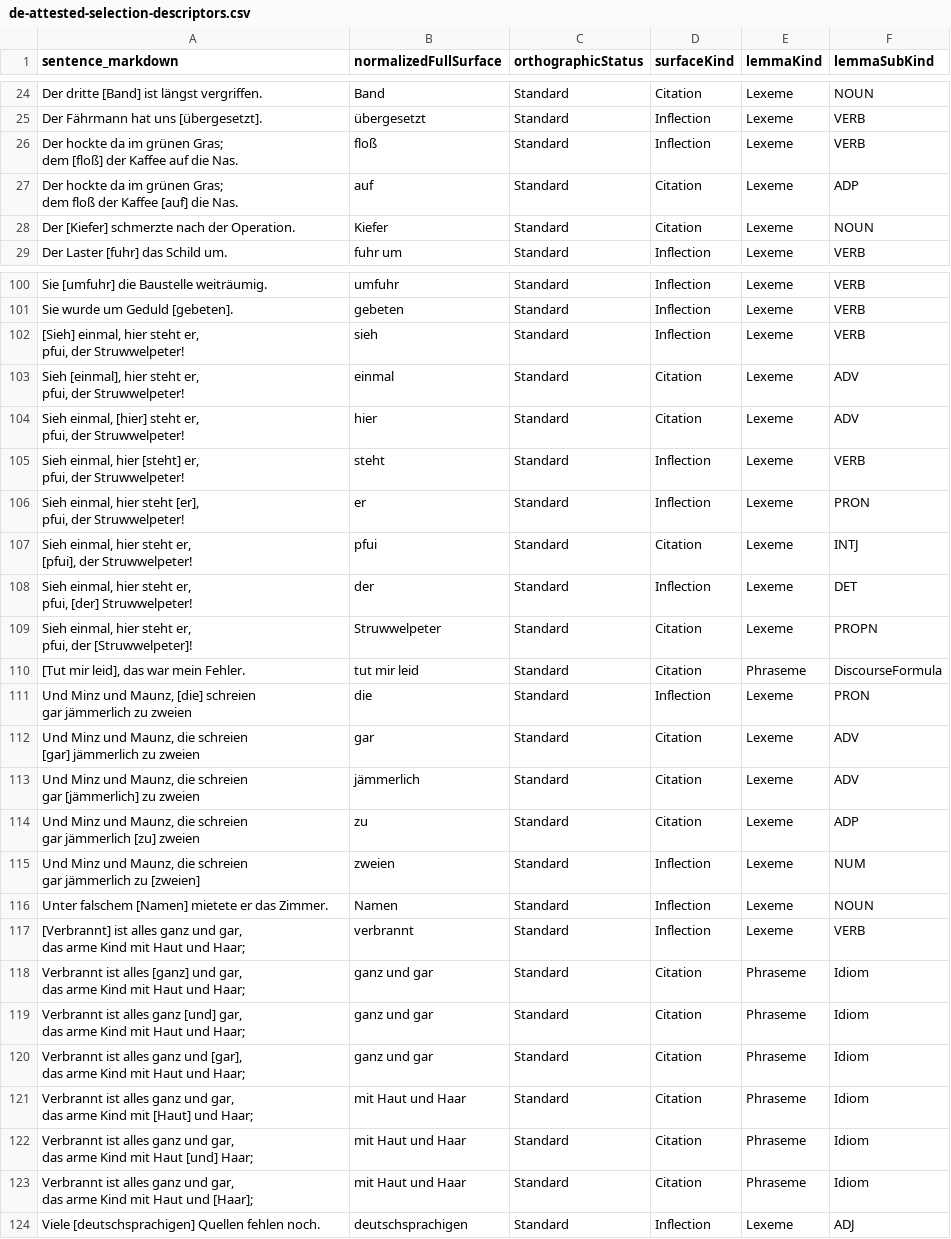
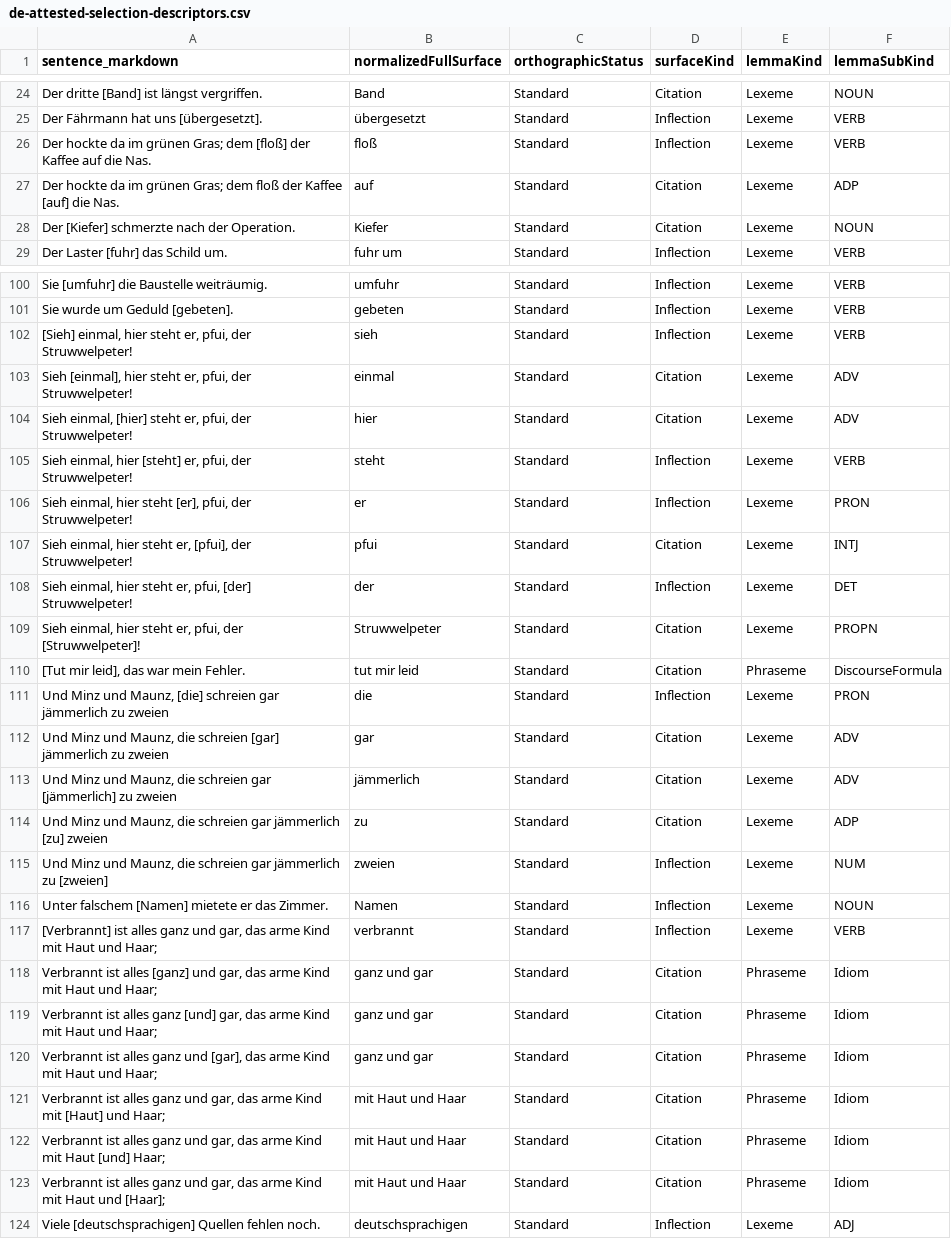
Before and after one commit to clockblocker/dumling, a CSV file: docs-site/src/content/attestations-to-generate/de/classification-logbook/de-attested-selection-descriptors.csv, drawn as a sheet; only a part is shown, gaps mark what is left out; the diff covers the shown part only.

```diff
--- a/docs-site/src/content/attestations-to-generate/de/classification-logbook/de-attested-selection-descriptors.csv
+++ b/docs-site/src/content/attestations-to-generate/de/classification-logbook/de-attested-selection-descriptors.csv
@@ -25,6 +25,4 @@ Der dritte [Band] ist längst vergriffen.,Band,Standard,Citation,Lexeme,NOUN
 Der Fährmann hat uns [übergesetzt].,übergesetzt,Standard,Inflection,Lexeme,VERB
-"Der hockte da im grünen Gras;
-dem [floß] der Kaffee auf die Nas.",floß,Standard,Inflection,Lexeme,VERB
-"Der hockte da im grünen Gras;
-dem floß der Kaffee [auf] die Nas.",auf,Standard,Citation,Lexeme,ADP
+Der hockte da im grünen Gras; dem [floß] der Kaffee auf die Nas.,floß,Standard,Inflection,Lexeme,VERB
+Der hockte da im grünen Gras; dem floß der Kaffee [auf] die Nas.,auf,Standard,Citation,Lexeme,ADP
 Der [Kiefer] schmerzte nach der Operation.,Kiefer,Standard,Citation,Lexeme,NOUN
@@ -147,44 +101,24 @@ Sie [umfuhr] die Baustelle weiträumig.,umfuhr,Standard,Inflection,Lexeme,VERB
 Sie wurde um Geduld [gebeten].,gebeten,Standard,Inflection,Lexeme,VERB
-"[Sieh] einmal, hier steht er,
-pfui, der Struwwelpeter!",sieh,Standard,Inflection,Lexeme,VERB
-"Sieh [einmal], hier steht er,
-pfui, der Struwwelpeter!",einmal,Standard,Citation,Lexeme,ADV
-"Sieh einmal, [hier] steht er,
-pfui, der Struwwelpeter!",hier,Standard,Citation,Lexeme,ADV
-"Sieh einmal, hier [steht] er,
-pfui, der Struwwelpeter!",steht,Standard,Inflection,Lexeme,VERB
-"Sieh einmal, hier steht [er],
-pfui, der Struwwelpeter!",er,Standard,Inflection,Lexeme,PRON
-"Sieh einmal, hier steht er,
-[pfui], der Struwwelpeter!",pfui,Standard,Citation,Lexeme,INTJ
-"Sieh einmal, hier steht er,
-pfui, [der] Struwwelpeter!",der,Standard,Inflection,Lexeme,DET
-"Sieh einmal, hier steht er,
-pfui, der [Struwwelpeter]!",Struwwelpeter,Standard,Citation,Lexeme,PROPN
+"[Sieh] einmal, hier steht er, pfui, der Struwwelpeter!",sieh,Standard,Inflection,Lexeme,VERB
+"Sieh [einmal], hier steht er, pfui, der Struwwelpeter!",einmal,Standard,Citation,Lexeme,ADV
+"Sieh einmal, [hier] steht er, pfui, der Struwwelpeter!",hier,Standard,Citation,Lexeme,ADV
+"Sieh einmal, hier [steht] er, pfui, der Struwwelpeter!",steht,Standard,Inflection,Lexeme,VERB
+"Sieh einmal, hier steht [er], pfui, der Struwwelpeter!",er,Standard,Inflection,Lexeme,PRON
+"Sieh einmal, hier steht er, [pfui], der Struwwelpeter!",pfui,Standard,Citation,Lexeme,INTJ
+"Sieh einmal, hier steht er, pfui, [der] Struwwelpeter!",der,Standard,Inflection,Lexeme,DET
+"Sieh einmal, hier steht er, pfui, der [Struwwelpeter]!",Struwwelpeter,Standard,Citation,Lexeme,PROPN
 "[Tut mir leid], das war mein Fehler.",tut mir leid,Standard,Citation,Phraseme,DiscourseFormula
-"Und Minz und Maunz, [die] schreien
-gar jämmerlich zu zweien",die,Standard,Inflection,Lexeme,PRON
-"Und Minz und Maunz, die schreien
-[gar] jämmerlich zu zweien",gar,Standard,Citation,Lexeme,ADV
-"Und Minz und Maunz, die schreien
-gar [jämmerlich] zu zweien",jämmerlich,Standard,Citation,Lexeme,ADV
-"Und Minz und Maunz, die schreien
-gar jämmerlich [zu] zweien",zu,Standard,Citation,Lexeme,ADP
-"Und Minz und Maunz, die schreien
-gar jämmerlich zu [zweien]",zweien,Standard,Inflection,Lexeme,NUM
+"Und Minz und Maunz, [die] schreien gar jämmerlich zu zweien",die,Standard,Inflection,Lexeme,PRON
+"Und Minz und Maunz, die schreien [gar] jämmerlich zu zweien",gar,Standard,Citation,Lexeme,ADV
+"Und Minz und Maunz, die schreien gar [jämmerlich] zu zweien",jämmerlich,Standard,Citation,Lexeme,ADV
+"Und Minz und Maunz, die schreien gar jämmerlich [zu] zweien",zu,Standard,Citation,Lexeme,ADP
+"Und Minz und Maunz, die schreien gar jämmerlich zu [zweien]",zweien,Standard,Inflection,Lexeme,NUM
 Unter falschem [Namen] mietete er das Zimmer.,Namen,Standard,Inflection,Lexeme,NOUN
-"[Verbrannt] ist alles ganz und gar,
-das arme Kind mit Haut und Haar;",verbrannt,Standard,Inflection,Lexeme,VERB
-"Verbrannt ist alles [ganz] und gar,
-das arme Kind mit Haut und Haar;",ganz und gar,Standard,Citation,Phraseme,Idiom
-"Verbrannt ist alles ganz [und] gar,
-das arme Kind mit Haut und Haar;",ganz und gar,Standard,Citation,Phraseme,Idiom
-"Verbrannt ist alles ganz und [gar],
-das arme Kind mit Haut und Haar;",ganz und gar,Standard,Citation,Phraseme,Idiom
-"Verbrannt ist alles ganz und gar,
-das arme Kind mit [Haut] und Haar;",mit Haut und Haar,Standard,Citation,Phraseme,Idiom
-"Verbrannt ist alles ganz und gar,
-das arme Kind mit Haut [und] Haar;",mit Haut und Haar,Standard,Citation,Phraseme,Idiom
-"Verbrannt ist alles ganz und gar,
-das arme Kind mit Haut und [Haar];",mit Haut und Haar,Standard,Citation,Phraseme,Idiom
+"[Verbrannt] ist alles ganz und gar, das arme Kind mit Haut und Haar;",verbrannt,Standard,Inflection,Lexeme,VERB
+"Verbrannt ist alles [ganz] und gar, das arme Kind mit Haut und Haar;",ganz und gar,Standard,Citation,Phraseme,Idiom
+"Verbrannt ist alles ganz [und] gar, das arme Kind mit Haut und Haar;",ganz und gar,Standard,Citation,Phraseme,Idiom
+"Verbrannt ist alles ganz und [gar], das arme Kind mit Haut und Haar;",ganz und gar,Standard,Citation,Phraseme,Idiom
+"Verbrannt ist alles ganz und gar, das arme Kind mit [Haut] und Haar;",mit Haut und Haar,Standard,Citation,Phraseme,Idiom
+"Verbrannt ist alles ganz und gar, das arme Kind mit Haut [und] Haar;",mit Haut und Haar,Standard,Citation,Phraseme,Idiom
+"Verbrannt ist alles ganz und gar, das arme Kind mit Haut und [Haar];",mit Haut und Haar,Standard,Citation,Phraseme,Idiom
 Viele [deutschsprachigen] Quellen fehlen noch.,deutschsprachigen,Standard,Inflection,Lexeme,ADJ
```
Also changed, not shown: 38 edited cells elsewhere in this file, docs-site/src/content/attestations-to-generate/de/classification-logbook/de-attested-selections.csv, 2 other files.
